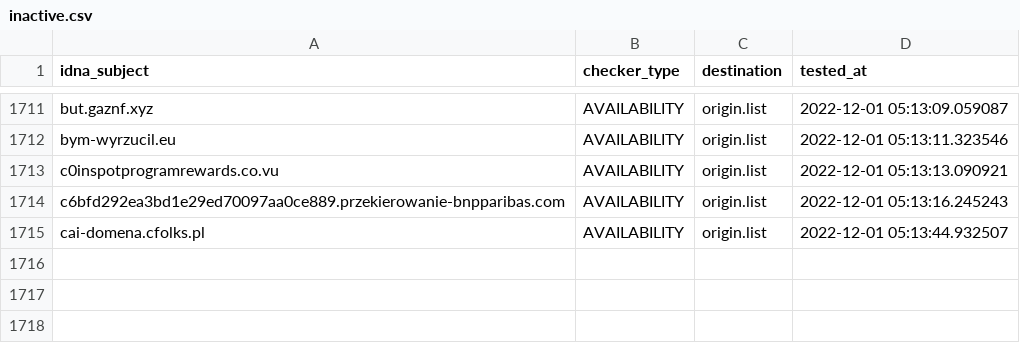
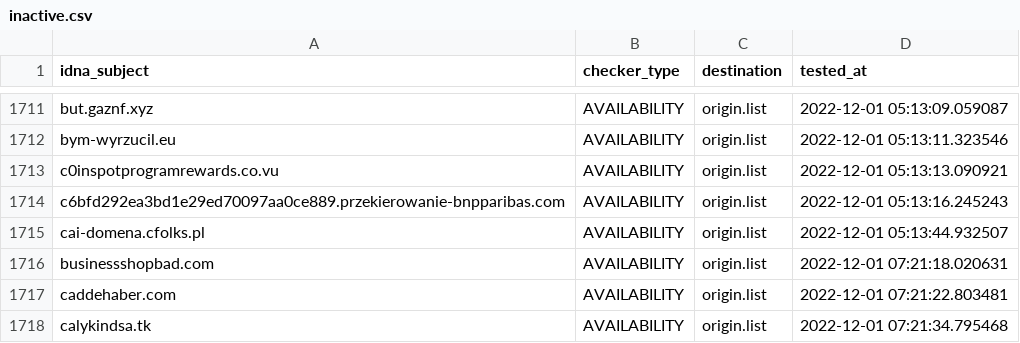
Before and after one commit to dead-hosts/KADhosts_git_azet12, a CSV file: .pyfunceble/inactive.csv, drawn as a sheet; only a part is shown, gaps mark what is left out.

```diff
--- a/.pyfunceble/inactive.csv
+++ b/.pyfunceble/inactive.csv
@@ -1715 +1715,4 @@ c6bfd292ea3bd1e29ed70097aa0ce889.przekierowanie-bnpparibas.com,AVAILABILITY,orig
 cai-domena.cfolks.pl,AVAILABILITY,origin.list,2022-12-01 05:13:44.932507
+businessshopbad.com,AVAILABILITY,origin.list,2022-12-01 07:21:18.020631
+caddehaber.com,AVAILABILITY,origin.list,2022-12-01 07:21:22.803481
+calykindsa.tk,AVAILABILITY,origin.list,2022-12-01 07:21:34.795468
```
Also changed, not shown: .pyfunceble/whois.csv, 11 other files.
